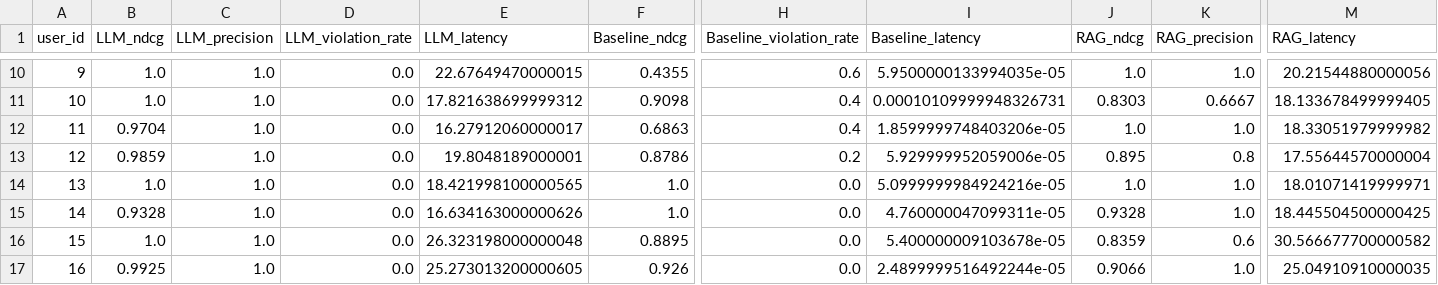
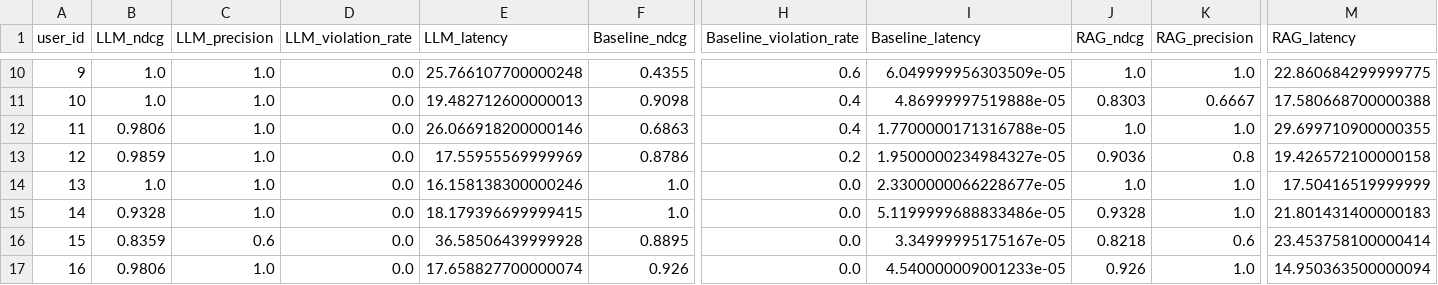
Before and after one commit to Fuyuki0312/Reading-app-Lunaria, a CSV file: backend/evaluation/eval_results/genre_match_priority/gpt_5_nano/per_user_metrics.csv, drawn as a sheet; only a part is shown, gaps mark what is left out; the diff covers the shown part only; the diff names each change by its address in the sheet, - before the commit and + after, or states it on an @@ line.

```diff
--- a/backend/evaluation/eval_results/genre_match_priority/gpt_5_nano/per_user_metrics.csv
+++ b/backend/evaluation/eval_results/genre_match_priority/gpt_5_nano/per_user_metrics.csv
-E10 (LLM_latency): 22.67649470000015
+E10 (LLM_latency): 25.766107700000248
-I10 (Baseline_latency): 5.9500000133994035e-05
+I10 (Baseline_latency): 6.049999956303509e-05
-M10 (RAG_latency): 20.21544880000056
+M10 (RAG_latency): 22.860684299999775
-E11 (LLM_latency): 17.821638699999312
+E11 (LLM_latency): 19.482712600000013
-I11 (Baseline_latency): 0.00010109999948326731
+I11 (Baseline_latency): 4.86999997519888e-05
-M11 (RAG_latency): 18.133678499999405
+M11 (RAG_latency): 17.580668700000388
-B12 (LLM_ndcg): 0.9704
+B12 (LLM_ndcg): 0.9806
-E12 (LLM_latency): 16.27912060000017
+E12 (LLM_latency): 26.066918200000146
-I12 (Baseline_latency): 1.8599999748403206e-05
+I12 (Baseline_latency): 1.7700000171316788e-05
-M12 (RAG_latency): 18.33051979999982
+M12 (RAG_latency): 29.699710900000355
-E13 (LLM_latency): 19.8048189000001
+E13 (LLM_latency): 17.55955569999969
-I13 (Baseline_latency): 5.929999952059006e-05
+I13 (Baseline_latency): 1.9500000234984327e-05
-J13 (RAG_ndcg): 0.895
+J13 (RAG_ndcg): 0.9036
-M13 (RAG_latency): 17.55644570000004
+M13 (RAG_latency): 19.426572100000158
-E14 (LLM_latency): 18.421998100000565
+E14 (LLM_latency): 16.158138300000246
-I14 (Baseline_latency): 5.0999999984924216e-05
+I14 (Baseline_latency): 2.3300000066228677e-05
-M14 (RAG_latency): 18.01071419999971
+M14 (RAG_latency): 17.50416519999999
-E15 (LLM_latency): 16.634163000000626
+E15 (LLM_latency): 18.179396699999415
-I15 (Baseline_latency): 4.760000047099311e-05
+I15 (Baseline_latency): 5.1199999688833486e-05
-M15 (RAG_latency): 18.445504500000425
+M15 (RAG_latency): 21.801431400000183
-B16 (LLM_ndcg): 1.0
+B16 (LLM_ndcg): 0.8359
-C16 (LLM_precision): 1.0
+C16 (LLM_precision): 0.6
-E16 (LLM_latency): 26.323198000000048
+E16 (LLM_latency): 36.58506439999928
-I16 (Baseline_latency): 5.400000009103678e-05
+I16 (Baseline_latency): 3.34999995175167e-05
-J16 (RAG_ndcg): 0.8359
+J16 (RAG_ndcg): 0.8218
-M16 (RAG_latency): 30.566677700000582
+M16 (RAG_latency): 23.453758100000414
-B17 (LLM_ndcg): 0.9925
+B17 (LLM_ndcg): 0.9806
-E17 (LLM_latency): 25.273013200000605
+E17 (LLM_latency): 17.658827700000074
-I17 (Baseline_latency): 2.4899999516492244e-05
+I17 (Baseline_latency): 4.540000009001233e-05
-J17 (RAG_ndcg): 0.9066
+J17 (RAG_ndcg): 0.926
-M17 (RAG_latency): 25.04910910000035
+M17 (RAG_latency): 14.950363500000094
```
Also changed, not shown: 45 edited cells elsewhere in this file, backend/evaluation/eval_results/genre_match_priority/gpt_5_nano/mean_metrics.csv, 4 other files.
